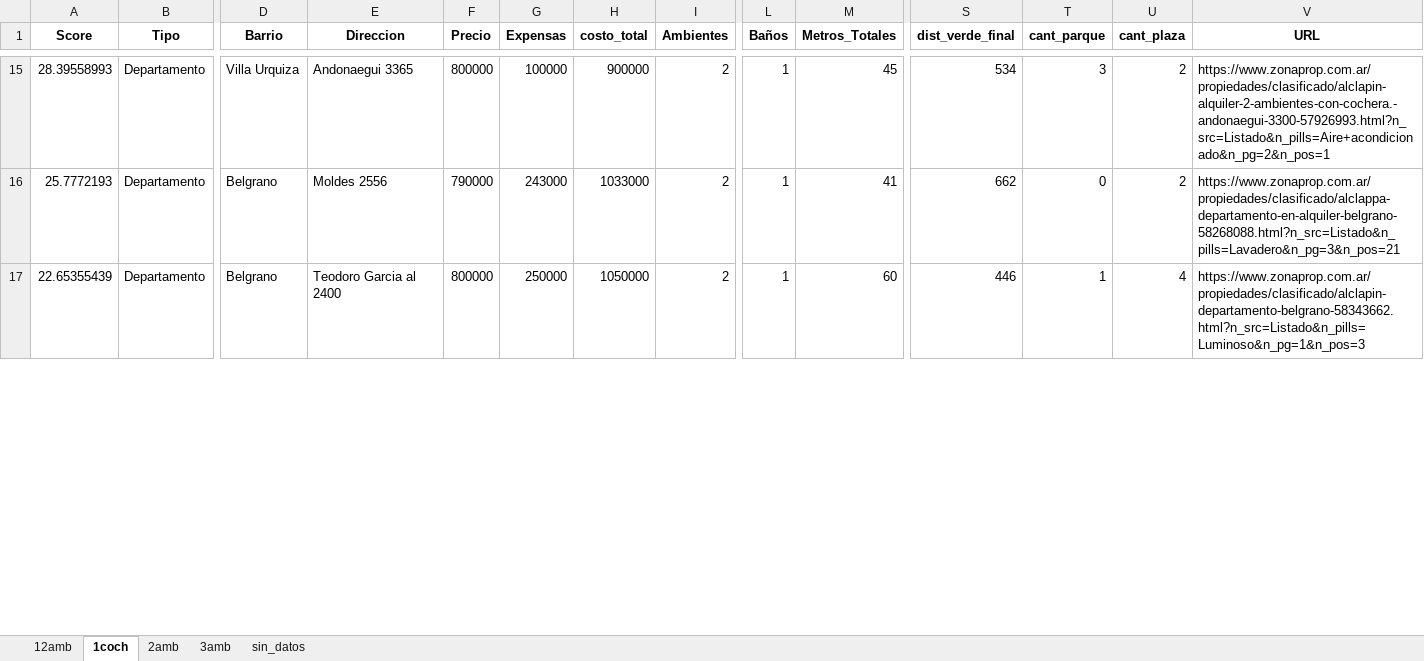
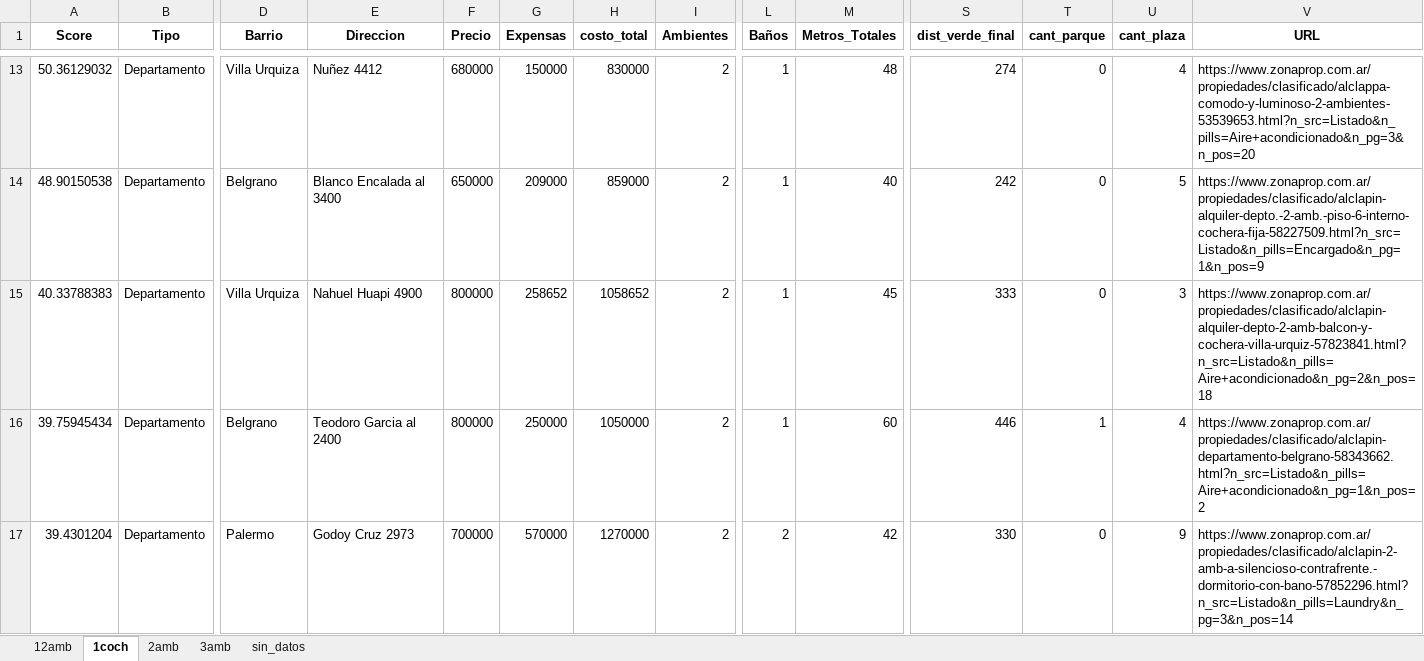
Before and after one commit to miller862/Alquiler-Finder, an Excel workbook: outputs/ranking_global.xlsx, sheet 1coch, drawn as a sheet; only a part is shown, gaps mark what is left out; values as stored, in another font and other column widths than the file's, no borders; removed rows and columns are numbered as before the commit, all else as after; rows hold the shown columns only; the diff covers the shown part only; the diff names each change by its address in the sheet, - before the commit and + after, or states it on an @@ line.

```diff
--- a/outputs/ranking_global.xlsx (sheet 1coch)
+++ b/outputs/ranking_global.xlsx (sheet 1coch)
-A13 (Score): 28.39558993
+A13 (Score): 50.36129032
-E13 (Direccion): Andonaegui 3365
+E13 (Direccion): Nuñez 4412
-F13 (Precio): 800000
+F13 (Precio): 680000
-G13 (Expensas): 100000
+G13 (Expensas): 150000
-H13 (costo_total): 900000
+H13 (costo_total): 830000
-M13 (Metros_Totales): 45
+M13 (Metros_Totales): 48
-S13 (dist_verde_final): 534
+S13 (dist_verde_final): 274
-T13 (cant_parque): 3
+T13 (cant_parque): 0
-U13 (cant_plaza): 2
+U13 (cant_plaza): 4
-V13 (URL): https://www.zonaprop.com.ar/propiedades/clasificado/alclapin-alquiler-2-ambientes-con-cochera.-andonaegui-3300-57926993.html?n_src=Listado&n_pills=Aire+acondicionado&n_pg=2&n_pos=1
+V13 (URL): https://www.zonaprop.com.ar/propiedades/clasificado/alclappa-comodo-y-luminoso-2-ambientes-53539653.html?n_src=Listado&n_pills=Aire+acondicionado&n_pg=3&n_pos=20
-row 16: 25.7772193 | Departamento | Belgrano | Moldes 2556 | 790000 | 243000 | 1033000 | 2 | 1 | 41 | 662 | 0 | 2 | https://www.zonaprop.com.ar/propiedades/clasificado/alclappa-departamento-en-alquiler-belgrano-58268088.html?n_src=Listado&n_pills=Lavadero&n_pg=3&n_pos=21
+row 14: 48.90150538 | Departamento | Belgrano | Blanco Encalada al 3400 | 650000 | 209000 | 859000 | 2 | 1 | 40 | 242 | 0 | 5 | https://www.zonaprop.com.ar/propiedades/clasificado/alclapin-alquiler-depto.-2-amb.-piso-6-interno-cochera-fija-58227509.html?n_src=Listado&n_pills=Encargado&n_pg=1&n_pos=9
+row 15: 40.33788383 | Departamento | Villa Urquiza | Nahuel Huapi 4900 | 800000 | 258652 | 1058652 | 2 | 1 | 45 | 333 | 0 | 3 | https://www.zonaprop.com.ar/propiedades/clasificado/alclapin-alquiler-depto-2-amb-balcon-y-cochera-villa-urquiz-57823841.html?n_src=Listado&n_pills=Aire+acondicionado&n_pg=2&n_pos=18
-A16 (Score): 22.65355439
+A16 (Score): 39.75945434
-V16 (URL): https://www.zonaprop.com.ar/propiedades/clasificado/alclapin-departamento-belgrano-58343662.html?n_src=Listado&n_pills=Luminoso&n_pg=1&n_pos=3
+V16 (URL): https://www.zonaprop.com.ar/propiedades/clasificado/alclapin-departamento-belgrano-58343662.html?n_src=Listado&n_pills=Aire+acondicionado&n_pg=1&n_pos=2
+row 17: 39.4301204 | Departamento | Palermo | Godoy Cruz 2973 | 700000 | 570000 | 1270000 | 2 | 2 | 42 | 330 | 0 | 9 | https://www.zonaprop.com.ar/propiedades/clasificado/alclapin-2-amb-a-silencioso-contrafrente.-dormitorio-con-bano-57852296.html?n_src=Listado&n_pills=Laundry&n_pg=3&n_pos=14
```
Also changed, not shown: 6 added rows, 9 removed rows and 16 edited cells elsewhere in this sheet, sheet 2amb, sheet sin_datos, sheet 3amb, sheet 12amb, data/MANUEL/departamentos_master.xlsx, outputs/data/departamentos_master_global.xlsx, 24 other files.
